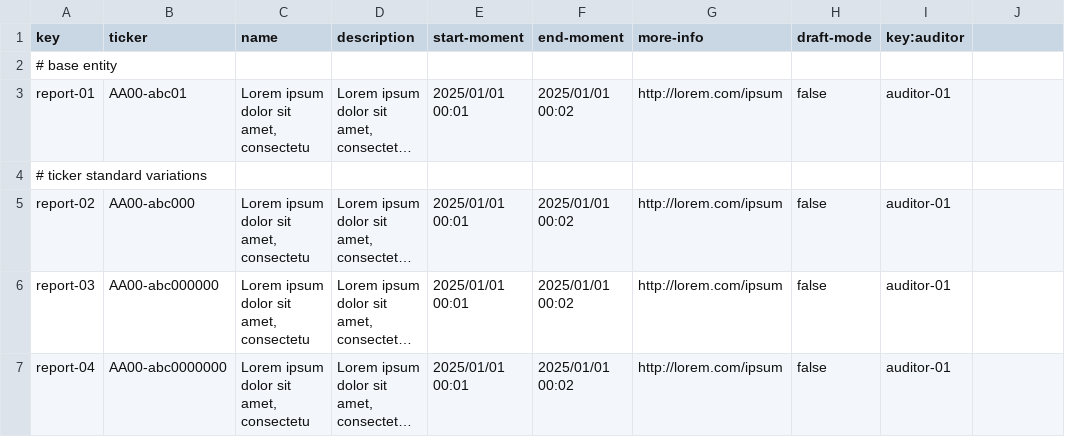
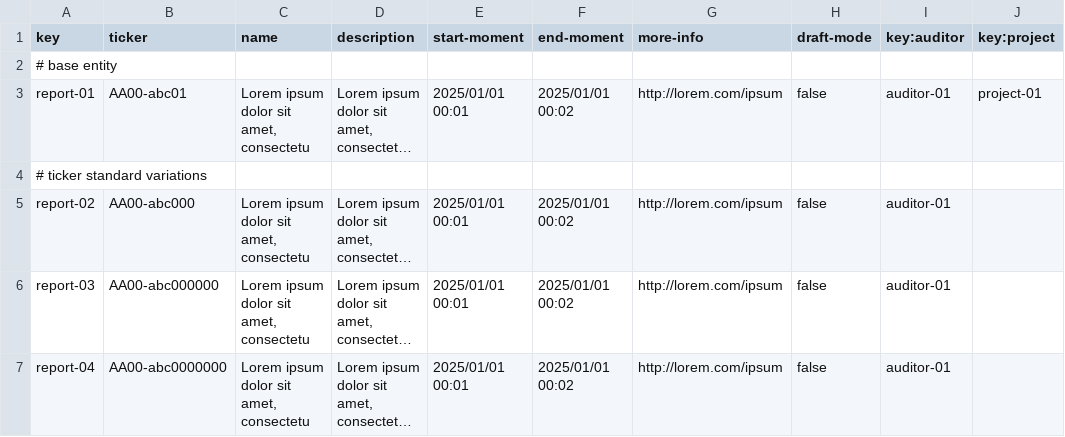
Before and after one commit to laucss/Acme-Starters-B, a CSV file: src/main/resources/WEB-INF/data/sample/batch-01/report.csv, drawn as a sheet; only a part is shown; long unchanged cells end in …; the diff names each change by its address in the sheet, - before the commit and + after, or states it on an @@ line.

```diff
--- a/src/main/resources/WEB-INF/data/sample/batch-01/report.csv
+++ b/src/main/resources/WEB-INF/data/sample/batch-01/report.csv
-J1: (empty)
+J1: key:project
-J3 (key:project): (empty)
+J3 (key:project): project-01
```
Also changed, not shown: src/main/resources/WEB-INF/data/sample/batch-01/sponsorship.csv, 48 other files.
